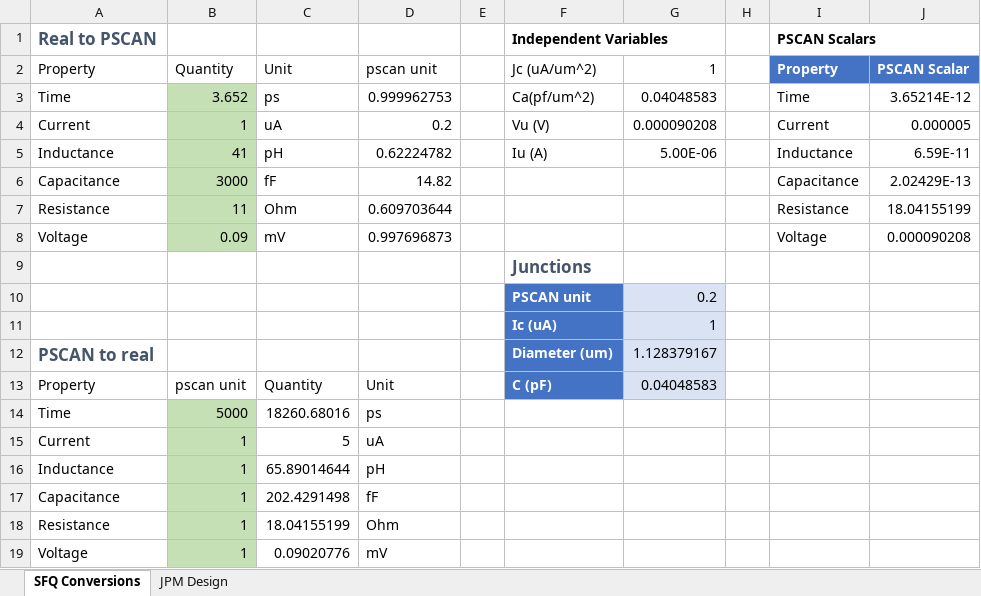
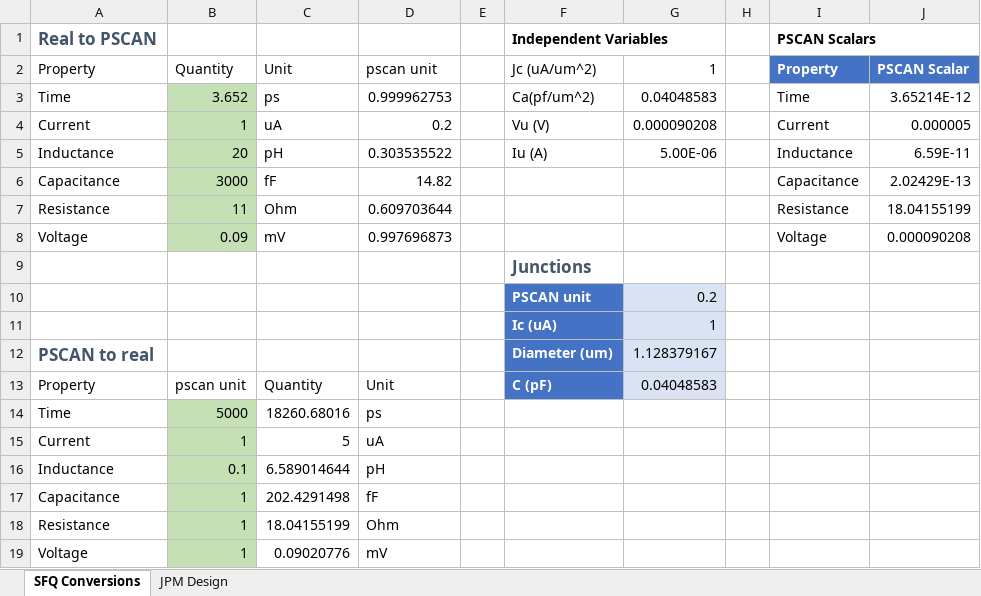
Before and after one commit to Plourde-Research-Lab/JPM-SFQ, an Excel workbook: PSCAN Conversion.xlsx, sheet SFQ Conversions, drawn as a sheet; values as stored, in another font and other column widths than the file's, no borders; table styles not drawn; the diff names each change by its address in the sheet, - before the commit and + after, or states it on an @@ line.

```diff
--- a/PSCAN Conversion.xlsx (sheet SFQ Conversions)
+++ b/PSCAN Conversion.xlsx (sheet SFQ Conversions)
-B5 (Quantity): 41
+B5 (Quantity): 20
-D5 (pscan unit): 0.62224782
+D5 (pscan unit): 0.303535522
-B16 (Quantity): 1
+B16 (Quantity): 0.1
-C16 (Unit): 65.89014644
+C16 (Unit): 6.589014644
```
Also changed, not shown: sheet JPM Design, 15 other files.
